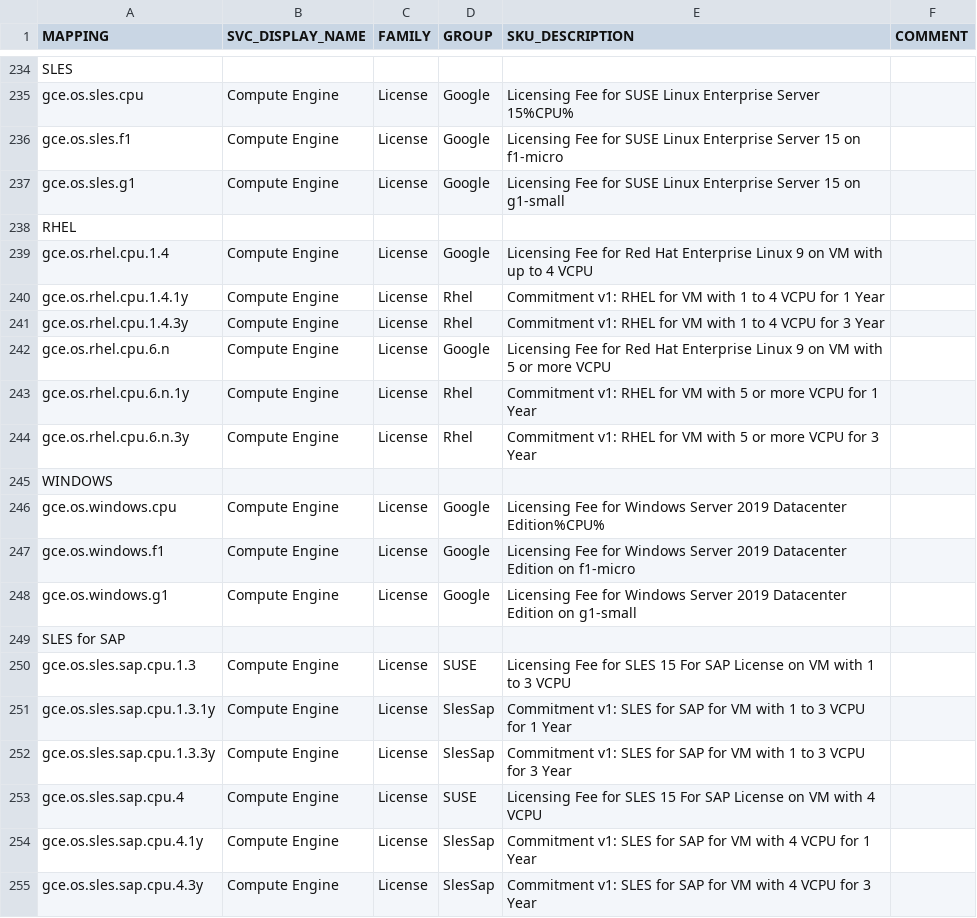
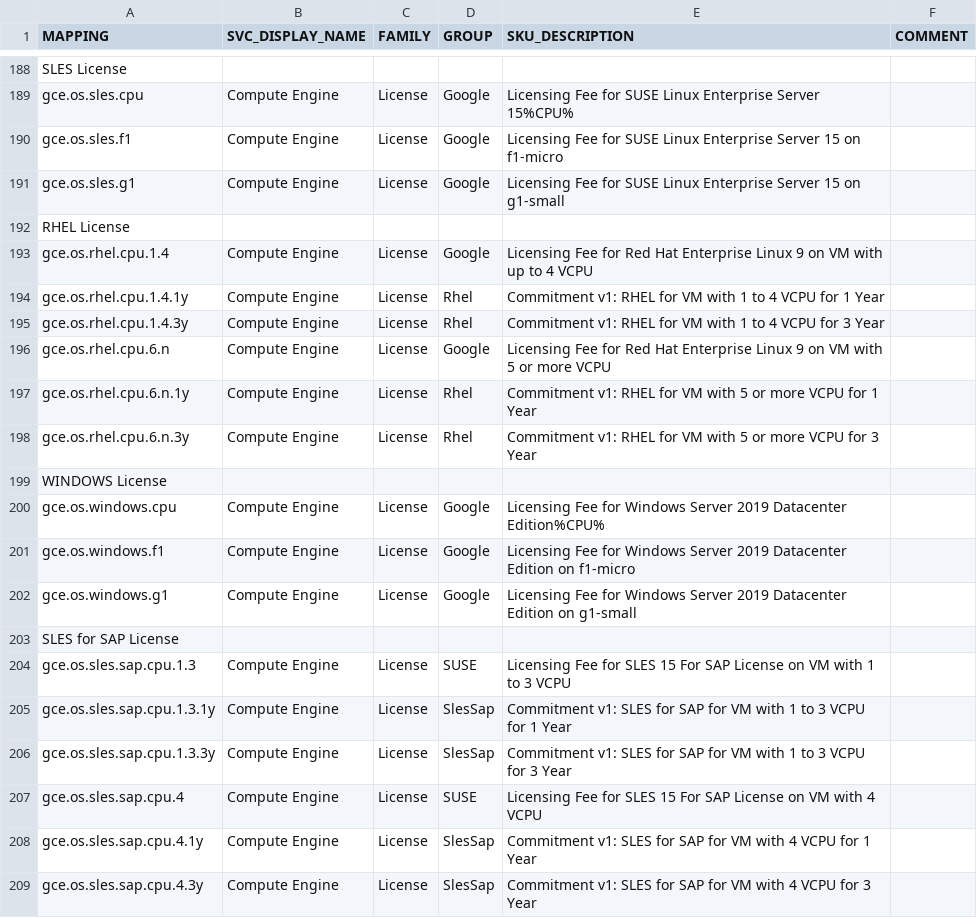
Before and after one commit to Cyclenerd/google-cloud-pricing-cost-calculator, a CSV file: build/mapping.csv, drawn as a sheet; only a part is shown, gaps mark what is left out; addresses are those after the commit; the diff covers the shown part only; the diff names each change by its address in the sheet, - before the commit and + after, or states it on an @@ line.

Commit message:
mapping

```diff
--- a/build/mapping.csv
+++ b/build/mapping.csv
-A188 (MAPPING): SLES
+A188 (MAPPING): SLES License
-A192 (MAPPING): RHEL
+A192 (MAPPING): RHEL License
-A199 (MAPPING): WINDOWS
+A199 (MAPPING): WINDOWS License
-A203 (MAPPING): SLES for SAP
+A203 (MAPPING): SLES for SAP License
```
Also changed, not shown: 1 added row, 4 removed rows, 75 moved rows and 3 edited cells elsewhere in this file, 1 other file.
